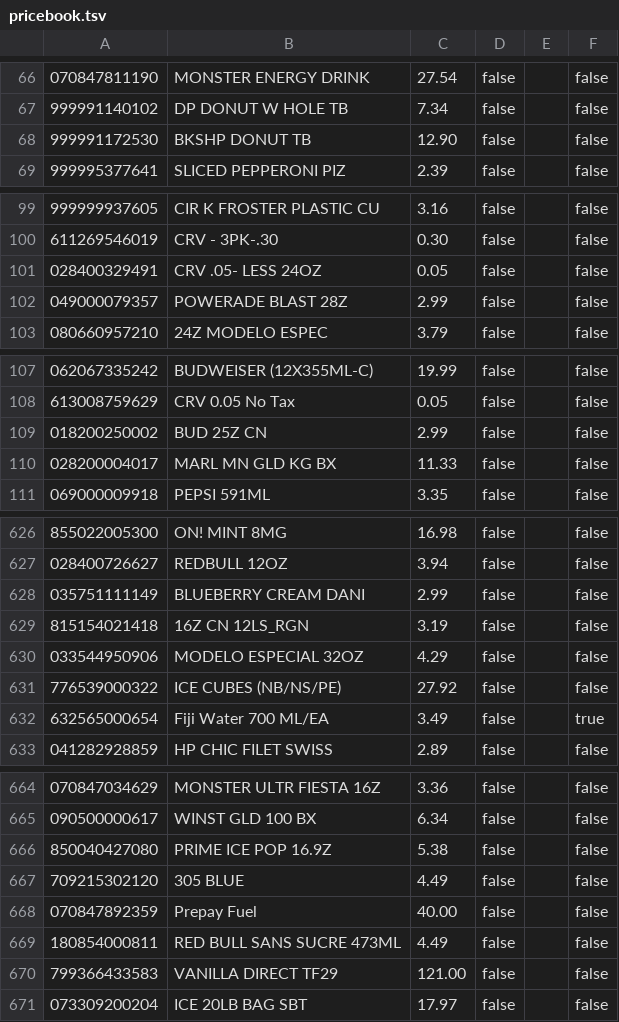
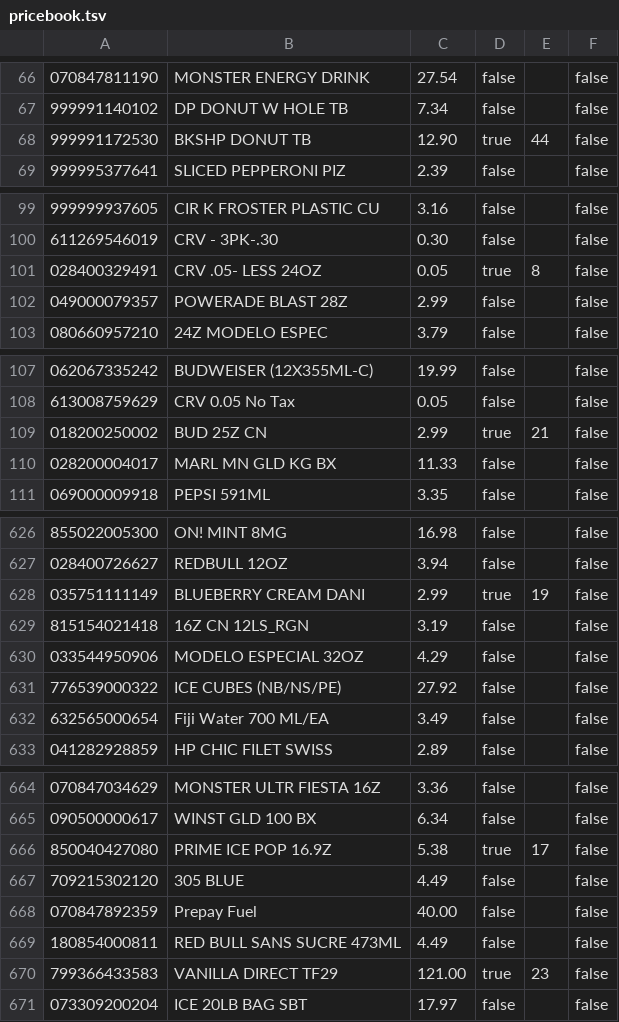
Before and after one commit to edric-teope-rp/POS-System-Github-Standards-Compliant, a TSV file: src/main/resources/pricebook.tsv, drawn as a sheet; only a part is shown, gaps mark what is left out; the diff covers the shown part only.

```diff
--- a/src/main/resources/pricebook.tsv
+++ b/src/main/resources/pricebook.tsv
@@ -67,3 +67,3 @@
 999991140102	DP DONUT W HOLE TB	7.34	false		false
-999991172530	BKSHP DONUT TB	12.90	false		false
+999991172530	BKSHP DONUT TB	12.90	true	44	false
 999995377641	SLICED PEPPERONI PIZ	2.39	false		false
@@ -100,3 +100,3 @@
 611269546019	CRV - 3PK-.30	0.30	false		false
-028400329491	CRV .05- LESS 24OZ	0.05	false		false
+028400329491	CRV .05- LESS 24OZ	0.05	true	8	false
 049000079357	POWERADE BLAST 28Z	2.99	false		false
@@ -108,3 +108,3 @@
 613008759629	CRV 0.05 No Tax	0.05	false		false
-018200250002	BUD 25Z CN	2.99	false		false
+018200250002	BUD 25Z CN	2.99	true	21	false
 028200004017	MARL MN GLD KG BX	11.33	false		false
@@ -627,3 +627,3 @@
 028400726627	REDBULL 12OZ	3.94	false		false
-035751111149	BLUEBERRY CREAM DANI	2.99	false		false
+035751111149	BLUEBERRY CREAM DANI	2.99	true	19	false
 815154021418	16Z CN 12LS_RGN	3.19	false		false
@@ -631,3 +631,3 @@
 776539000322	ICE CUBES (NB/NS/PE)	27.92	false		false
-632565000654	Fiji Water 700 ML/EA	3.49	false		true
+632565000654	Fiji Water 700 ML/EA	3.49	false		false
 041282928859	HP CHIC FILET SWISS	2.89	false		false
@@ -665,3 +665,3 @@
 090500000617	WINST GLD 100 BX	6.34	false		false
-850040427080	PRIME ICE POP 16.9Z	5.38	false		false
+850040427080	PRIME ICE POP 16.9Z	5.38	true	17	false
 709215302120	305 BLUE	4.49	false		false
@@ -669,3 +669,3 @@
 180854000811	RED BULL SANS SUCRE 473ML	4.49	false		false
-799366433583	VANILLA DIRECT TF29	121.00	false		false
+799366433583	VANILLA DIRECT TF29	121.00	true	23	false
 073309200204	ICE 20LB BAG SBT	17.97	false		false
```
Also changed, not shown: 86 edited cells elsewhere in this file, 14 other files.
